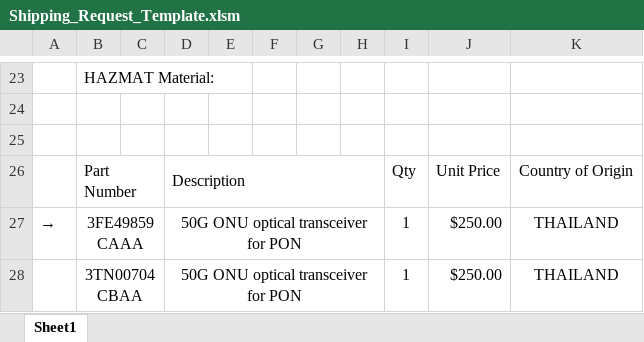
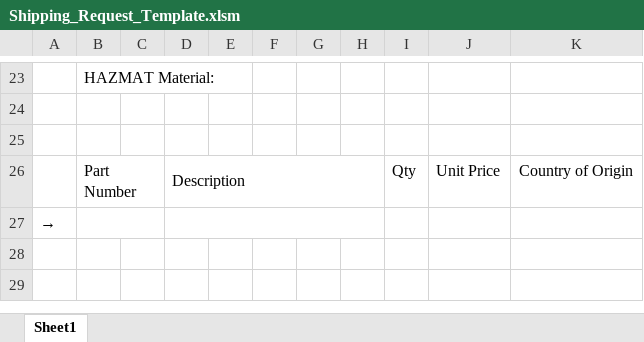
Before and after one commit to chairzihan/ShippingForms, an Excel workbook: Shipping_Request_Template.xlsm, sheet Sheet1, drawn as a sheet; only a part is shown, gaps mark what is left out; values as stored, in another font and other column widths than the file's, no borders; charts and pictures not drawn; removed rows and columns are numbered as before the commit, all else as after; the diff names each change by its address in the sheet, - before the commit and + after, or states it on an @@ line.

```diff
--- a/Shipping_Request_Template.xlsm (sheet Sheet1)
+++ b/Shipping_Request_Template.xlsm (sheet Sheet1)
-row 27: → | 3FE49859CAAA |  | 50G ONU optical transceiver for PON |  |  |  |  | 1 | $250.00 | THAILAND
-row 28:  | 3TN00704CBAA |  | 50G ONU optical transceiver for PON |  |  |  |  | 1 | $250.00 | THAILAND
+row 27: →
```
Also changed, not shown: charts or pictures, 4 other files.
